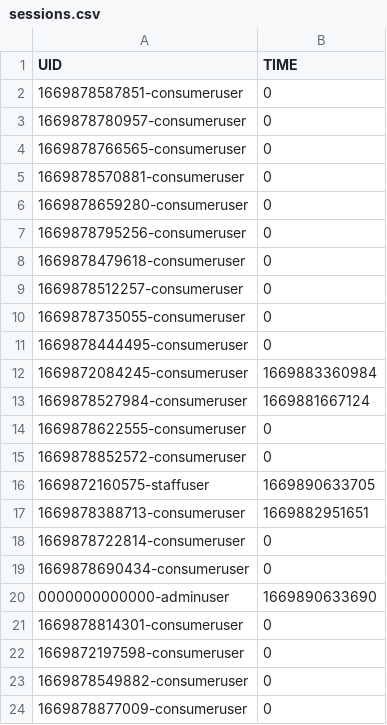
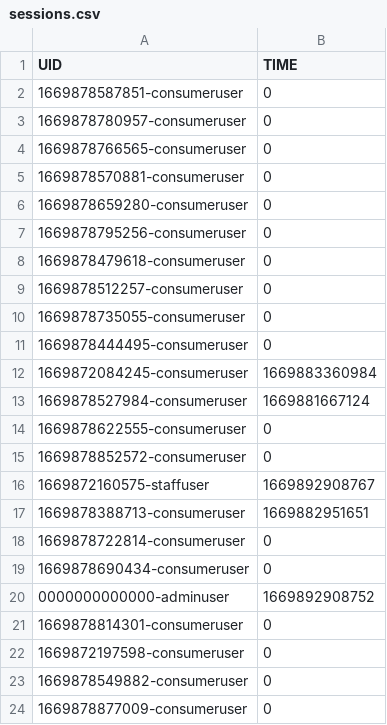
Before and after one commit to naiithink/ku-2022-01418211-oakcoding, a CSV file: data/sessions.csv, drawn as a sheet.

```diff
--- a/data/sessions.csv
+++ b/data/sessions.csv
@@ -15,3 +15,3 @@
 "1669878852572-consumeruser","0"
-"1669872160575-staffuser","1669890633705"
+"1669872160575-staffuser","1669892908767"
 "1669878388713-consumeruser","1669882951651"
@@ -19,3 +19,3 @@
 "1669878690434-consumeruser","0"
-"0000000000000-adminuser","1669890633690"
+"0000000000000-adminuser","1669892908752"
 "1669878814301-consumeruser","0"
```
Also changed, not shown: 1 other file.
